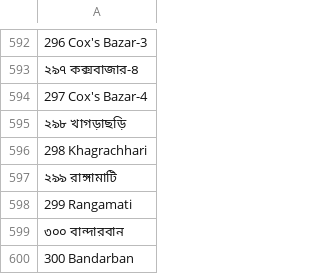
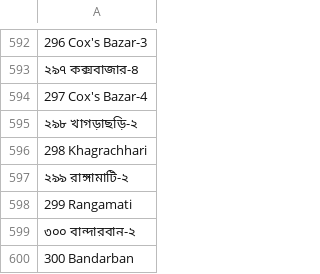
Before and after one commit to tmahmood/election_result_prettifier, a CSV file: res/cons_name_translate.csv, drawn as a sheet; only a part is shown, gaps mark what is left out.

```diff
--- a/res/cons_name_translate.csv
+++ b/res/cons_name_translate.csv
@@ -594,7 +594,7 @@
 297 Cox's Bazar-4
-২৯৮ খাগড়াছড়ি
+২৯৮ খাগড়াছড়ি-২
 298 Khagrachhari
-২৯৯ রাঙ্গামাটি
+২৯৯ রাঙ্গামাটি-২
 299 Rangamati
-৩০০ বান্দারবান
+৩০০ বান্দারবান-২
 300 Bandarban
```
Also changed, not shown: 2 other files.
